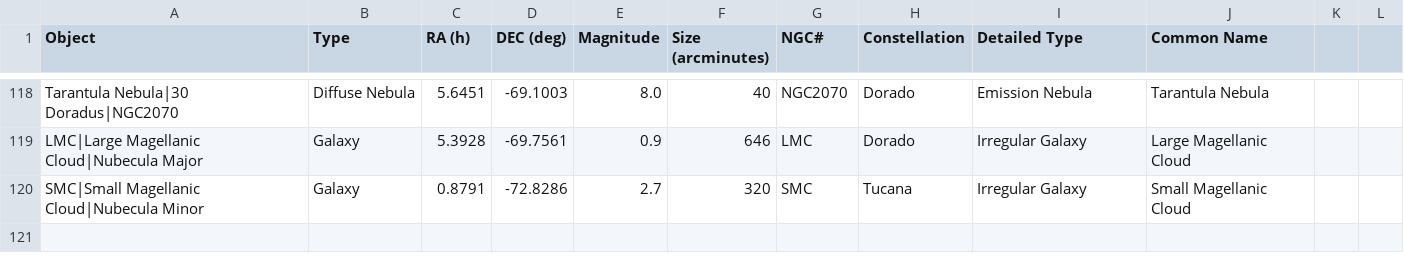
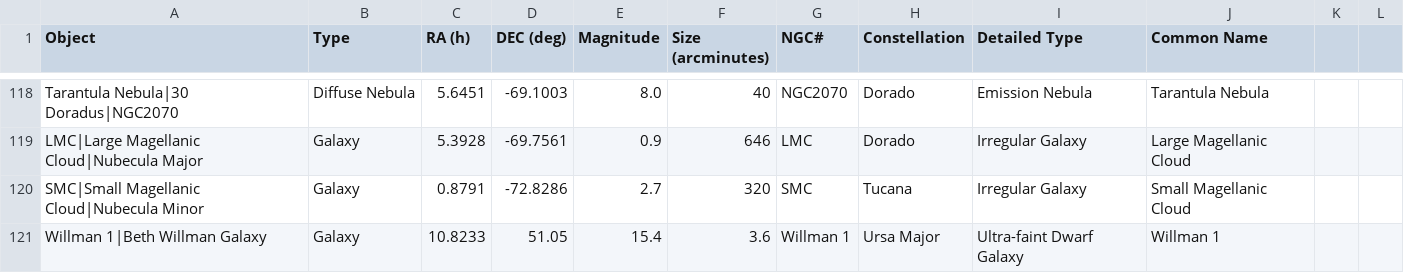
Before and after one commit to sky-map-team/stardroid, a CSV file: tools/data/messier.csv, drawn as a sheet; only a part is shown, gaps mark what is left out.

```diff
--- a/tools/data/messier.csv
+++ b/tools/data/messier.csv
@@ -120 +120,2 @@ LMC|Large Magellanic Cloud|Nubecula Major,Galaxy,5.3928,-69.7561,0.9,646,LMC,Dor
 SMC|Small Magellanic Cloud|Nubecula Minor,Galaxy,0.8791,-72.8286,2.7,320,SMC,Tucana,Irregular Galaxy,Small Magellanic Cloud
+Willman 1|Beth Willman Galaxy,Galaxy,10.8233,51.05,15.4,3.6,Willman 1,Ursa Major,Ultra-faint Dwarf Galaxy,Willman 1
```
Also changed, not shown: 5 other files.
